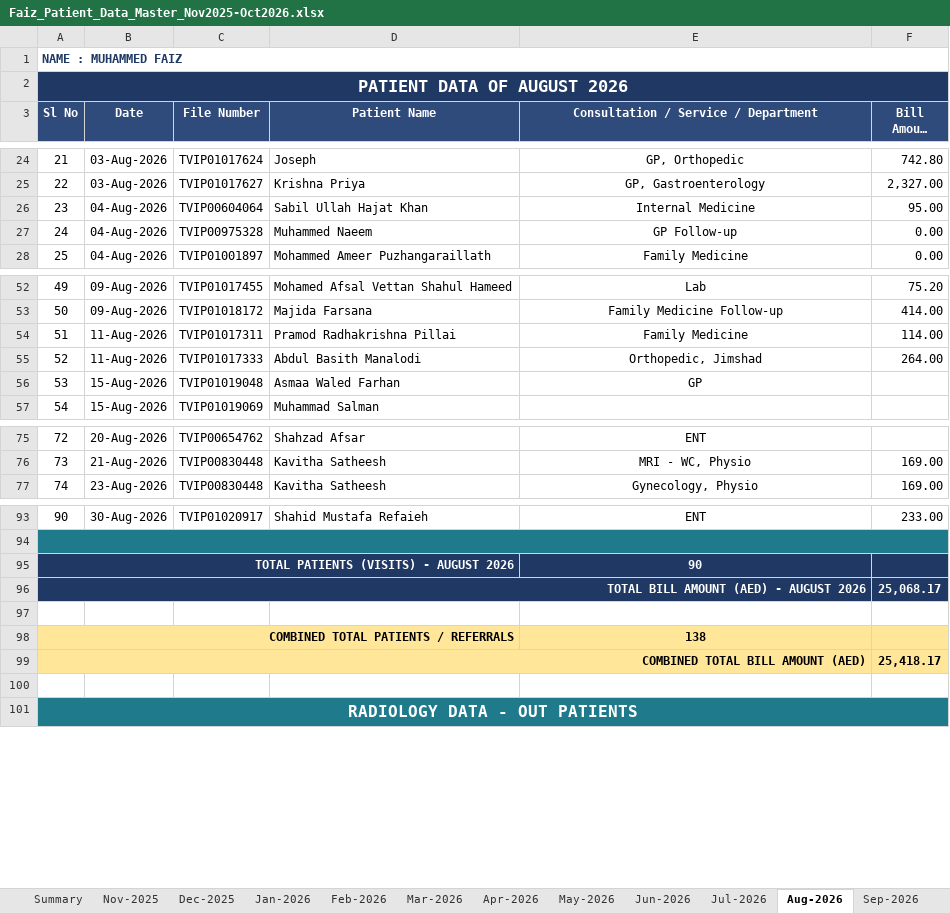
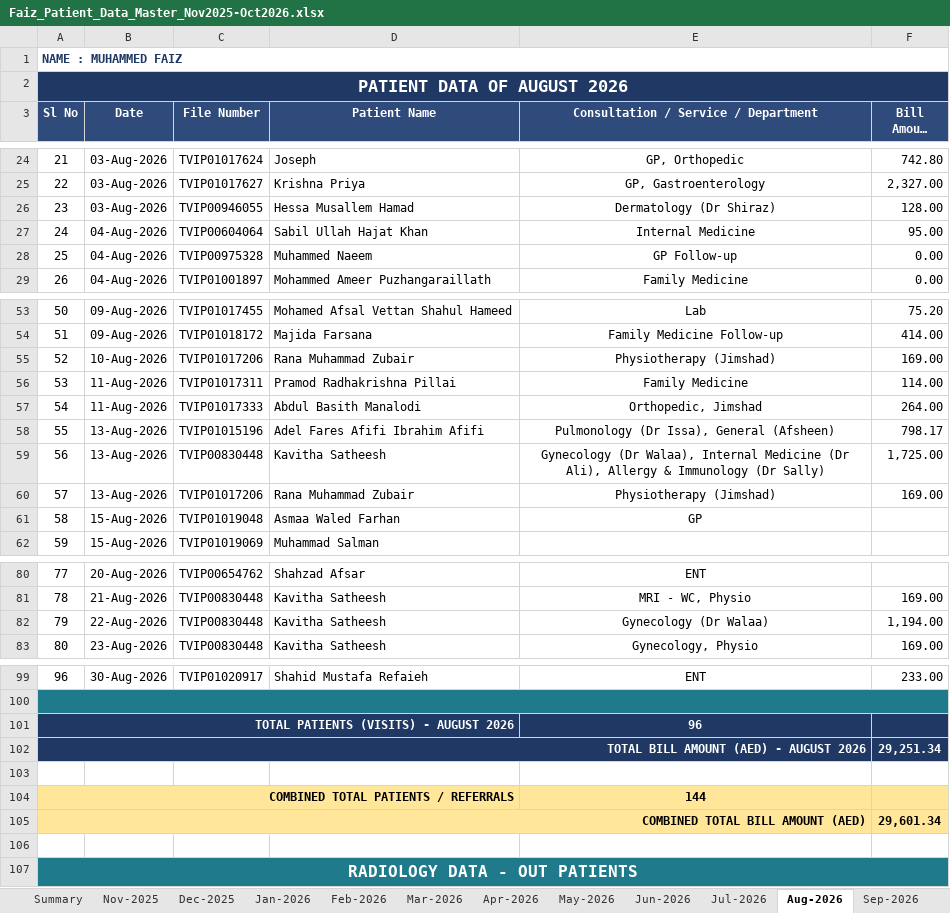
Before and after one commit to faizpachu313-star/patient-report, an Excel workbook: Faiz_Patient_Data_Master_Nov2025-Oct2026.xlsx, sheet Aug-2026, drawn as a sheet; only a part is shown, gaps mark what is left out; long unchanged cells end in …; values as stored, in another font and other column widths than the file's, no borders; addresses are those after the commit; the diff names each change by its address in the sheet, - before the commit and + after, or states it on an @@ line.

```diff
--- a/Faiz_Patient_Data_Master_Nov2025-Oct2026.xlsx (sheet Aug-2026)
+++ b/Faiz_Patient_Data_Master_Nov2025-Oct2026.xlsx (sheet Aug-2026)
+row 26: 23 | 03-Aug-2026 | TVIP00946055 | Hessa Musallem Hamad | Dermatology (Dr Shiraz) | 128.00
@@ column A (Sl No) renumbered between rows 27 and 99 @@
+row 55: 52 | 10-Aug-2026 | TVIP01017206 | Rana Muhammad Zubair | Physiotherapy (Jimshad) | 169.00
+row 58: 55 | 13-Aug-2026 | TVIP01015196 | Adel Fares Afifi Ibrahim Afifi | Pulmonology (Dr Issa), General (Afsheen) | 798.17
+row 59: 56 | 13-Aug-2026 | TVIP00830448 | Kavitha Satheesh | Gynecology (Dr Walaa), Internal Medicine (Dr Ali), Allergy & Immunology (Dr Sally) | 1,725.00
+row 60: 57 | 13-Aug-2026 | TVIP01017206 | Rana Muhammad Zubair | Physiotherapy (Jimshad) | 169.00
+row 82: 79 | 22-Aug-2026 | TVIP00830448 | Kavitha Satheesh | Gynecology (Dr Walaa) | 1,194.00
-E101: 90
+E101: 96
-F102 (Bill Amount (AED)): 25,068.17
+F102 (Bill Amount (AED)): 29,251.34
-E104: 138
+E104: 144
-F105 (Bill Amount (AED)): 25,418.17
+F105 (Bill Amount (AED)): 29,601.34
```
Also changed, not shown: sheet Oct-2026, sheet Jul-2026, sheet Summary, formulas that keep their value, TEMP_Part_A_Nov2025-Jun2026.xlsx, TEMP_Part_B_Jul2026-Oct2026.xlsx, 3 other files.
